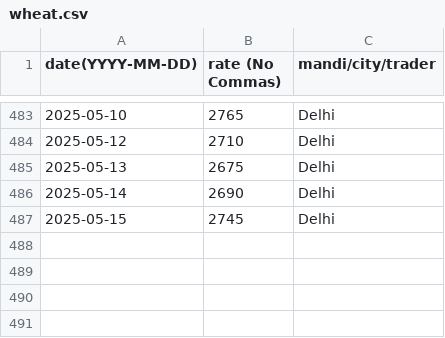
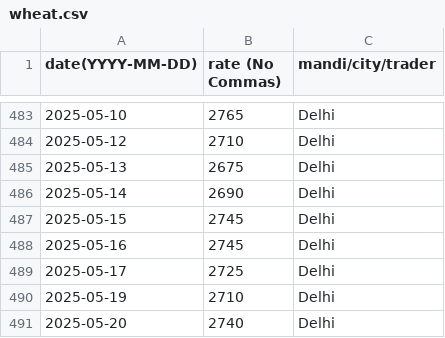
Before and after one commit to khoj-app/news, a CSV file: static/rates/wheat.csv, drawn as a sheet; only a part is shown, gaps mark what is left out; the diff names each change by its address in the sheet, - before the commit and + after, or states it on an @@ line.

Commit message:
Update wheat.csv

```diff
--- a/static/rates/wheat.csv
+++ b/static/rates/wheat.csv
+row 488: 2025-05-16 | 2745 | Delhi
+row 489: 2025-05-17 | 2725 | Delhi
+row 490: 2025-05-19 | 2710 | Delhi
+row 491: 2025-05-20 | 2740 | Delhi
```
